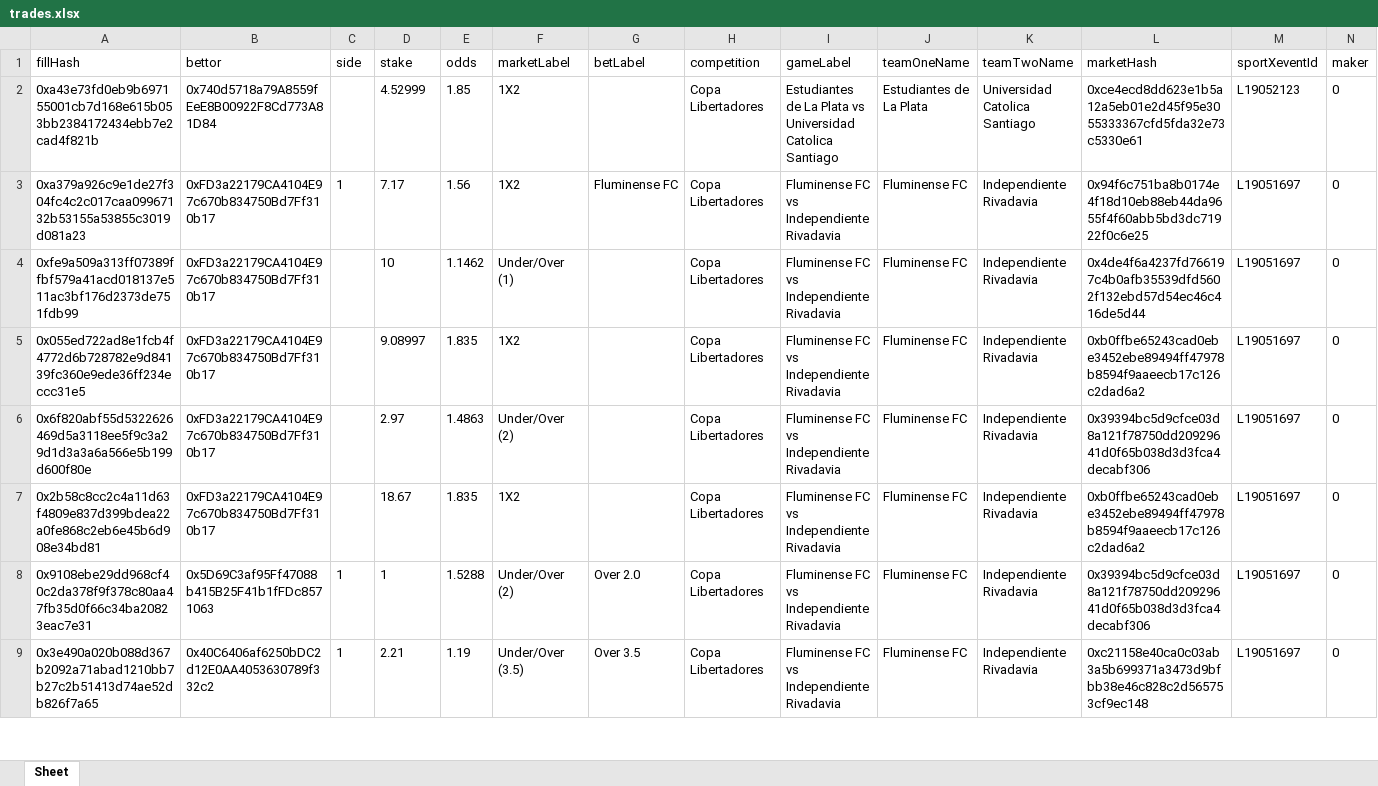
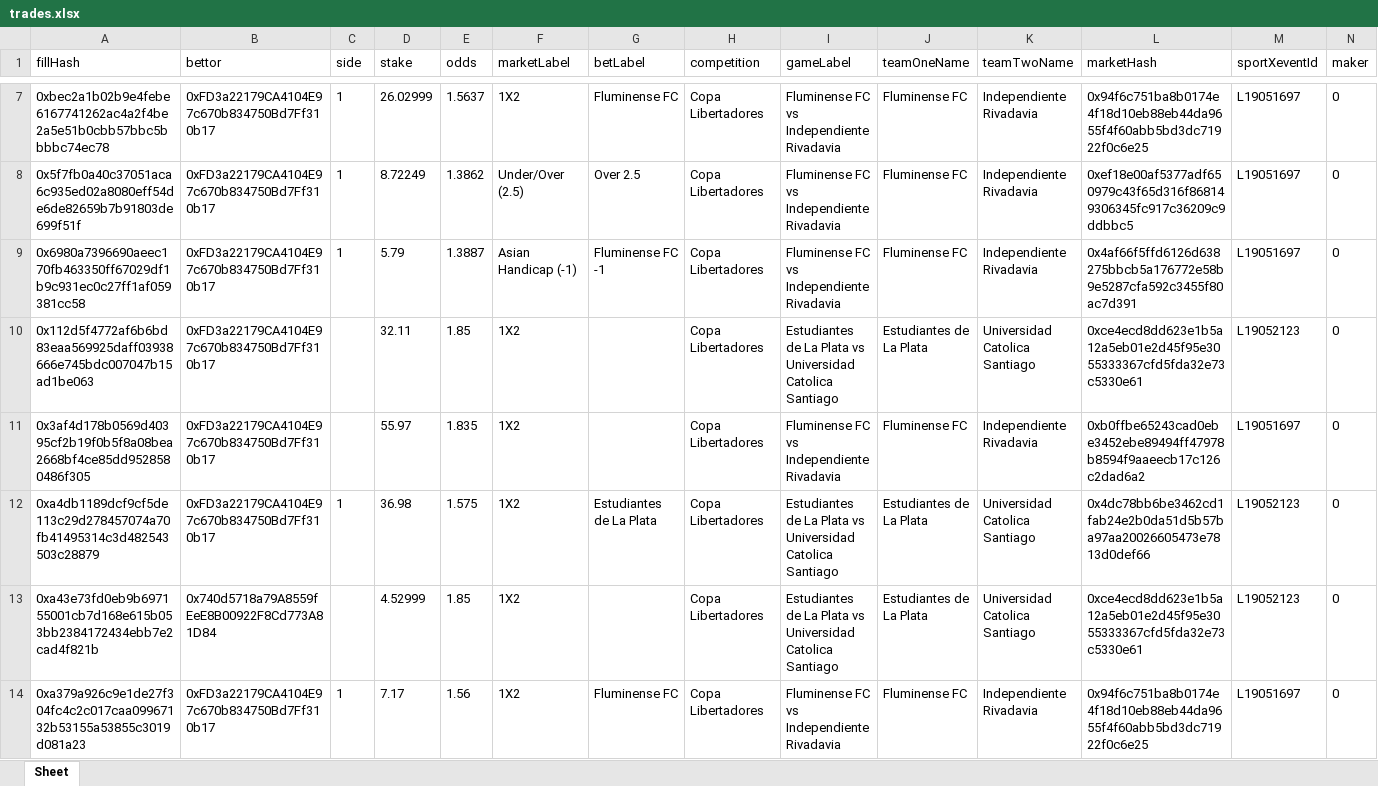
Before and after one commit to aimidas1/transactions_sxbet, an Excel workbook: data/sxbet/ligas/Copa Libertadores/trades.xlsx, sheet Sheet, drawn as a sheet; only a part is shown, gaps mark what is left out; the shorter side is filled out with more unchanged rows; values as stored, in another font and other column widths than the file's, no borders; rows hold the shown columns only; the diff covers the shown part only; the diff names each change by its address in the sheet, - before the commit and + after, or states it on an @@ line.

Commit message:
Update soccer trades 2026-08-11 16:03:30 UTC

```diff
--- a/data/sxbet/ligas/Copa Libertadores/trades.xlsx (sheet Sheet)
+++ b/data/sxbet/ligas/Copa Libertadores/trades.xlsx (sheet Sheet)
+row 7: 0xbec2a1b02b9e4febe6167741262ac4a2f4be2a5e51b0cbb57bbc5bbbbc74ec78 | 0xFD3a22179CA4104E97c670b834750Bd7Ff310b17 | 1 | 26.02999 | 1.5637 | 1X2 | Fluminense FC | Copa Libertadores | Fluminense FC vs Independiente Rivadavia | Fluminense FC | Independiente Rivadavia | 0x94f6c751ba8b0174e4f18d10eb88eb44da9655f4f60abb5bd3dc71922f0c6e25 | L19051697 | 0
+row 8: 0x5f7fb0a40c37051aca6c935ed02a8080eff54de6de82659b7b91803de699f51f | 0xFD3a22179CA4104E97c670b834750Bd7Ff310b17 | 1 | 8.72249 | 1.3862 | Under/Over (2.5) | Over 2.5 | Copa Libertadores | Fluminense FC vs Independiente Rivadavia | Fluminense FC | Independiente Rivadavia | 0xef18e00af5377adf650979c43f65d316f868149306345fc917c36209c9ddbbc5 | L19051697 | 0
+row 9: 0x6980a7396690aeec170fb463350ff67029df1b9c931ec0c27ff1af059381cc58 | 0xFD3a22179CA4104E97c670b834750Bd7Ff310b17 | 1 | 5.79 | 1.3887 | Asian Handicap (-1) | Fluminense FC -1 | Copa Libertadores | Fluminense FC vs Independiente Rivadavia | Fluminense FC | Independiente Rivadavia | 0x4af66f5ffd6126d638275bbcb5a176772e58b9e5287cfa592c3455f80ac7d391 | L19051697 | 0
+row 10: 0x112d5f4772af6b6bd83eaa569925daff03938666e745bdc007047b15ad1be063 | 0xFD3a22179CA4104E97c670b834750Bd7Ff310b17 |  | 32.11 | 1.85 | 1X2 |  | Copa Libertadores | Estudiantes de La Plata vs Universidad Catolica Santiago | Estudiantes de La Plata | Universidad Catolica Santiago | 0xce4ecd8dd623e1b5a12a5eb01e2d45f95e3055333367cfd5fda32e73c5330e61 | L19052123 | 0
+row 11: 0x3af4d178b0569d40395cf2b19f0b5f8a08bea2668bf4ce85dd9528580486f305 | 0xFD3a22179CA4104E97c670b834750Bd7Ff310b17 |  | 55.97 | 1.835 | 1X2 |  | Copa Libertadores | Fluminense FC vs Independiente Rivadavia | Fluminense FC | Independiente Rivadavia | 0xb0ffbe65243cad0ebe3452ebe89494ff47978b8594f9aaeecb17c126c2dad6a2 | L19051697 | 0
+row 12: 0xa4db1189dcf9cf5de113c29d278457074a70fb41495314c3d482543503c28879 | 0xFD3a22179CA4104E97c670b834750Bd7Ff310b17 | 1 | 36.98 | 1.575 | 1X2 | Estudiantes de La Plata | Copa Libertadores | Estudiantes de La Plata vs Universidad Catolica Santiago | Estudiantes de La Plata | Universidad Catolica Santiago | 0x4dc78bb6be3462cd1fab24e2b0da51d5b57ba97aa20026605473e7813d0def66 | L19052123 | 0
```
Also changed, not shown: 5 added rows elsewhere in this sheet, data/sxbet/ligas/Champions League_UEFA/trades.xlsx, data/sxbet/ligas/Copa Sudamericana/trades.xlsx, 23 other files.
